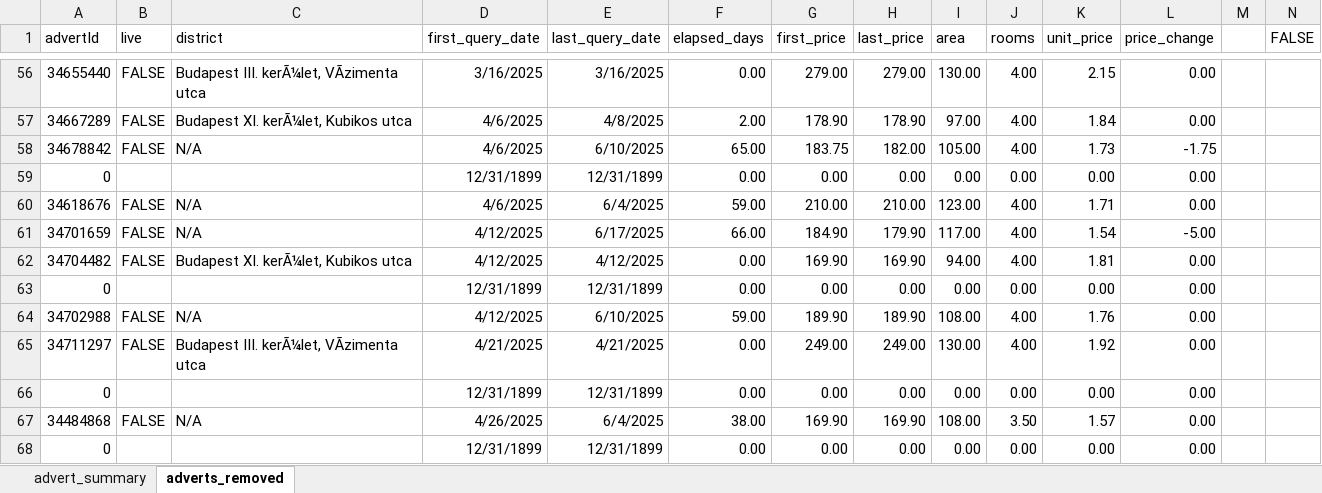
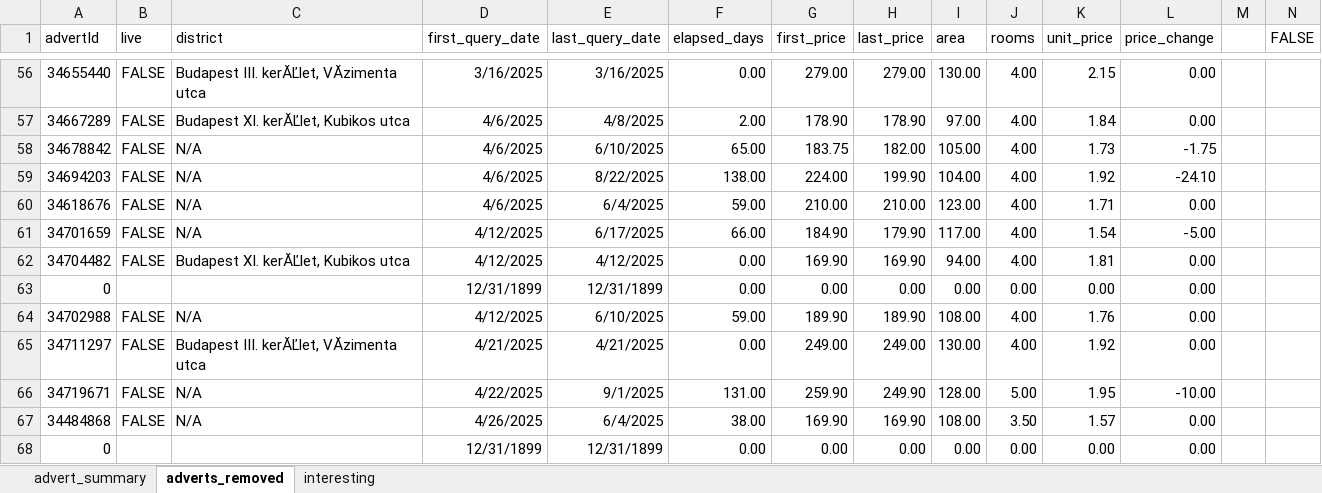
Before and after one commit to adwirth/ingatlan_scraper, an Excel workbook: advert_summary_yesoke.xlsx, sheet adverts_removed, drawn as a sheet; only a part is shown, gaps mark what is left out; values as stored, in another font and other column widths than the file's, no borders; charts and pictures not drawn; rows hold the shown columns only; the diff covers the shown part only; the diff names each change by its address in the sheet, - before the commit and + after, or states it on an @@ line.

```diff
--- a/advert_summary_yesoke.xlsx (sheet adverts_removed)
+++ b/advert_summary_yesoke.xlsx (sheet adverts_removed)
+sheet tab: interesting
-C56 (district): Budapest III. kerÃ¼let, VÃzimenta utca
+C56 (district): Budapest III. kerĂĽlet, VĂzimenta utca
-C57 (district): Budapest XI. kerÃ¼let, Kubikos utca
+C57 (district): Budapest XI. kerĂĽlet, Kubikos utca
@@ row 59 moved to row 99: 0 @@
+row 59: 34694203 | FALSE | N/A | 4/6/2025 | 8/22/2025 | 138.00 | 224.00 | 199.90 | 104.00 | 4.00 | 1.92 | -24.10
-C62 (district): Budapest XI. kerÃ¼let, Kubikos utca
+C62 (district): Budapest XI. kerĂĽlet, Kubikos utca
-C65 (district): Budapest III. kerÃ¼let, VÃzimenta utca
+C65 (district): Budapest III. kerĂĽlet, VĂzimenta utca
@@ row 66 moved to row 101: 0 @@
+row 66: 34719671 | FALSE | N/A | 4/22/2025 | 9/1/2025 | 131.00 | 259.90 | 249.90 | 128.00 | 5.00 | 1.95 | -10.00
```
Also changed, not shown: 34 added rows, 6 removed rows, 6 moved rows and 77 edited cells elsewhere in this sheet, sheet advert_summary, formulas that keep their value, charts or pictures, 1 other file.
